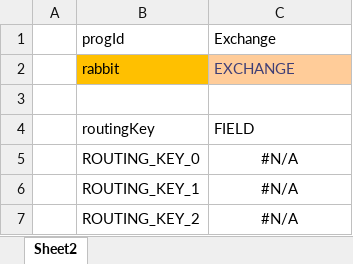
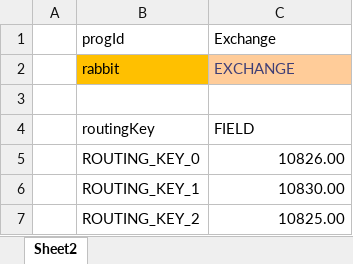
Before and after one commit to mdvx/rabbit-rtd, an Excel workbook: doc/rabbit-test.xlsx, sheet Sheet2, drawn as a sheet; values as stored, in another font and other column widths than the file's, no borders; table styles not drawn; the diff names each change by its address in the sheet, - before the commit and + after, or states it on an @@ line.

Commit message:
sending data every 50 ms

```diff
--- a/doc/rabbit-test.xlsx (sheet Sheet2)
+++ b/doc/rabbit-test.xlsx (sheet Sheet2)
-C5: #N/A
+C5: 10826.00
-C5:C7 alignment: center
+C5:C7 alignment: right
-C6: #N/A
+C6: 10830.00
-C7: #N/A
+C7: 10825.00
```
Also changed, not shown: 4 other files.
